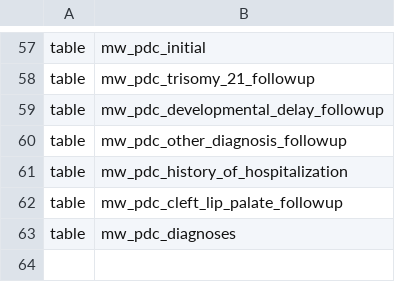
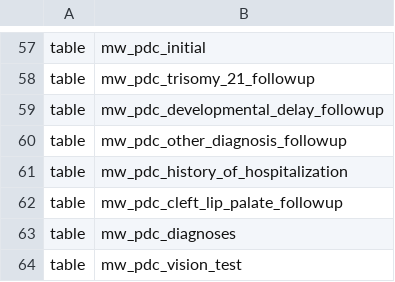
Before and after one commit to deadex-ng/apzu-etl, a CSV file: jobs/pentaho/malawi/schema/schema.csv, drawn as a sheet; only a part is shown, gaps mark what is left out.

Commit message:
MLW-1394: add PDC Vision Test Table in the data warehouse

```diff
--- a/jobs/pentaho/malawi/schema/schema.csv
+++ b/jobs/pentaho/malawi/schema/schema.csv
@@ -63 +63,2 @@ table,mw_pdc_cleft_lip_palate_followup
 table,mw_pdc_diagnoses
+table,mw_pdc_vision_test
```
Also changed, not shown: 4 other files.
